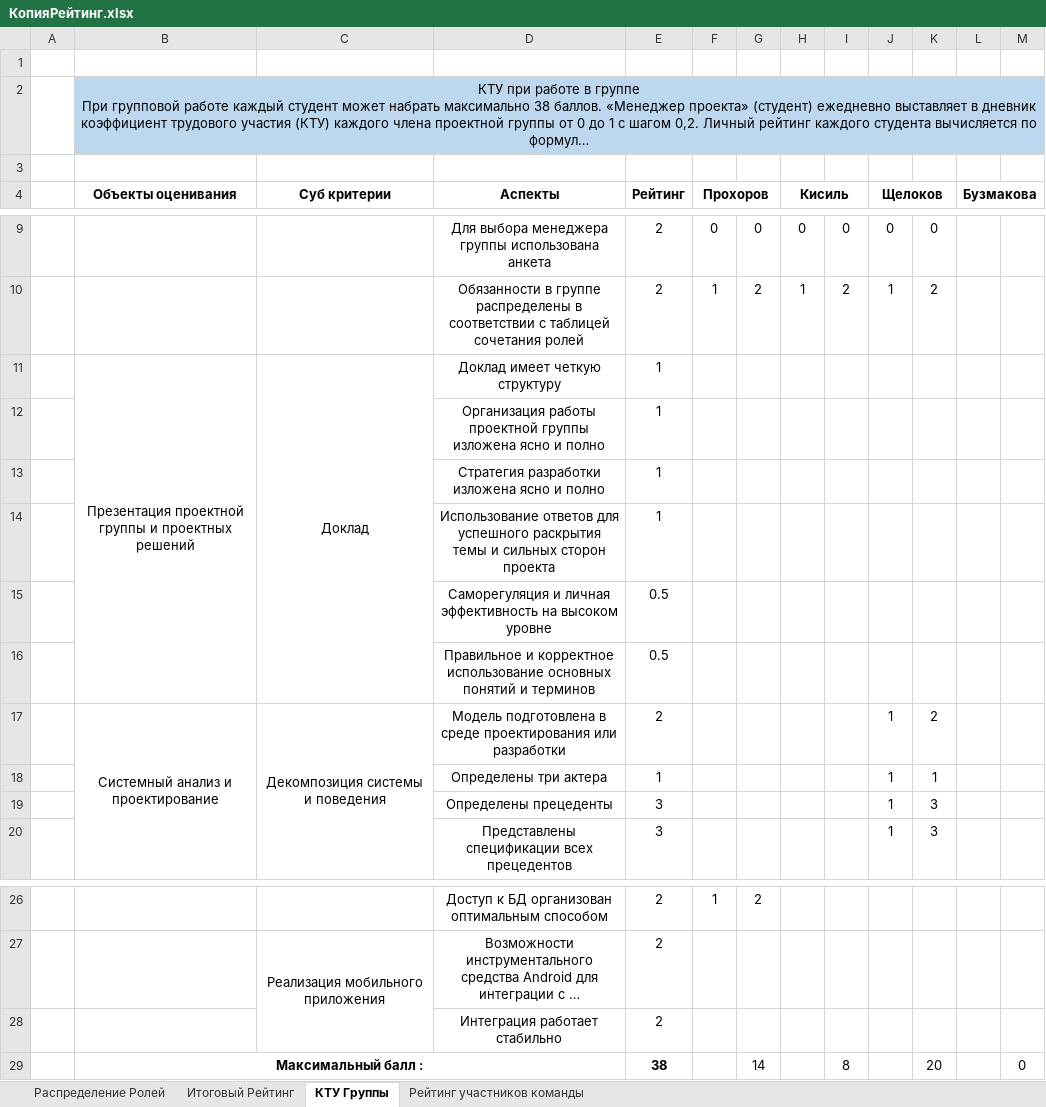
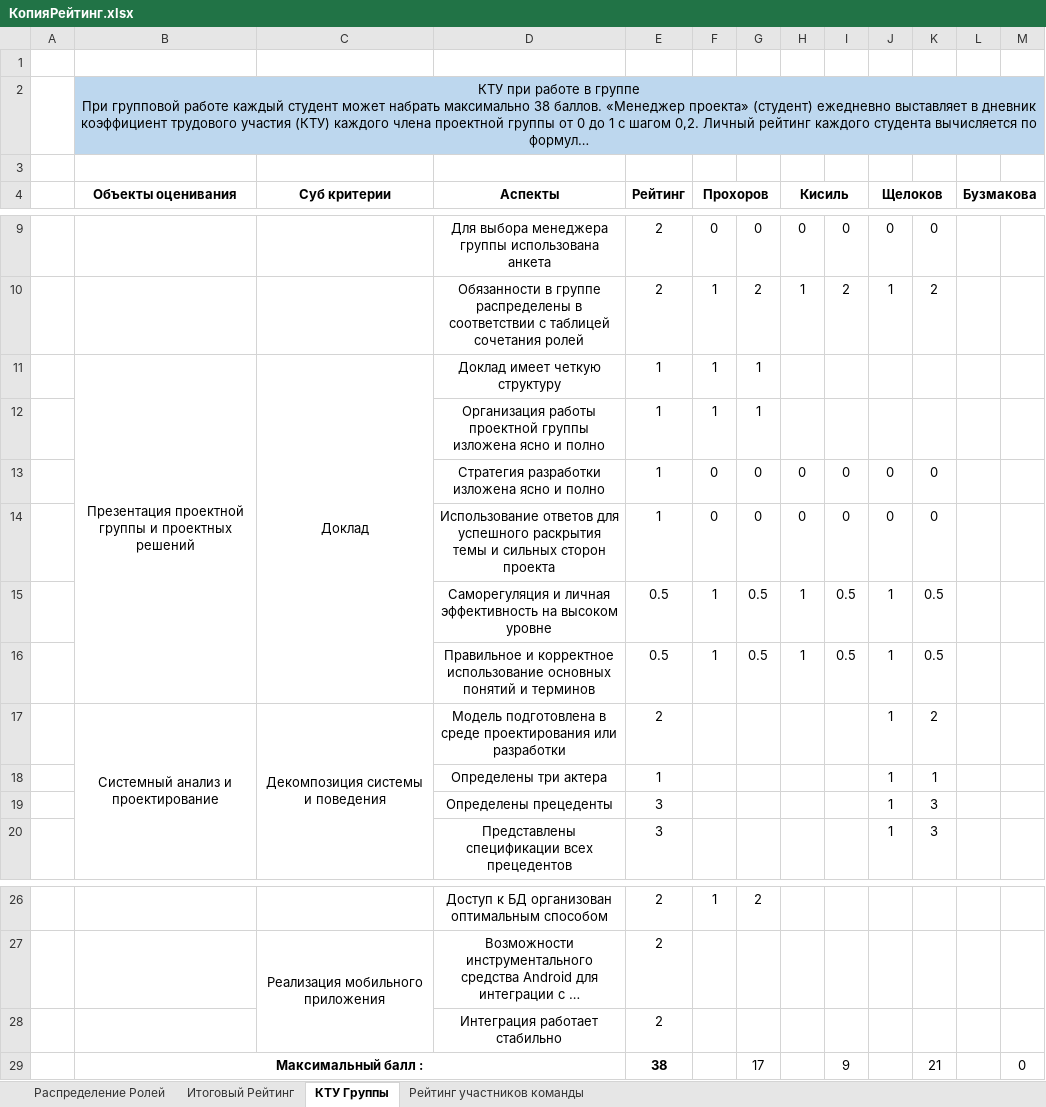
Before and after one commit to MEGADARKKILLA/abube_zakazi, an Excel workbook: КопияРейтинг.xlsx, sheet КТУ Группы, drawn as a sheet; only a part is shown, gaps mark what is left out; long unchanged cells end in …; values as stored, in another font and other column widths than the file's, no borders; removed rows and columns are numbered as before the commit, all else as after; the diff names each change by its address in the sheet, - before the commit and + after, or states it on an @@ line.

Commit message:
abube))))))))))))

```diff
--- a/КопияРейтинг.xlsx (sheet КТУ Группы)
+++ b/КопияРейтинг.xlsx (sheet КТУ Группы)
-F11:F12 (Прохоров): (empty)
+F11:F12 (Прохоров): 1
-G11:G12: (empty)
+G11:G12: 1
-row 13:  |  |  | Стратегия разработки изложена ясно и полно | 1
-row 14:  |  |  | Использование ответов для успешного раскрытия темы и сильных сторон проекта | 1
-row 15:  |  |  | Саморегуляция и личная эффективность на высоком уровне | 0.5
-row 16:  |  |  | Правильное и корректное использование основных понятий и терминов | 0.5
+row 13:  |  |  | Стратегия разработки изложена ясно и полно | 1 | 0 | 0 | 0 | 0 | 0 | 0
+row 14:  |  |  | Использование ответов для успешного раскрытия темы и сильных сторон проекта | 1 | 0 | 0 | 0 | 0 | 0 | 0
+row 15:  |  |  | Саморегуляция и личная эффективность на высоком уровне | 0.5 | 1 | 0.5 | 1 | 0.5 | 1 | 0.5
+row 16:  |  |  | Правильное и корректное использование основных понятий и терминов | 0.5 | 1 | 0.5 | 1 | 0.5 | 1 | 0.5
-G29: 14
+G29: 17
-I29: 8
+I29: 9
-K29: 20
+K29: 21
```
Also changed, not shown: sheet Рейтинг участников команды, sheet Распределение Ролей, sheet Итоговый Рейтинг.
